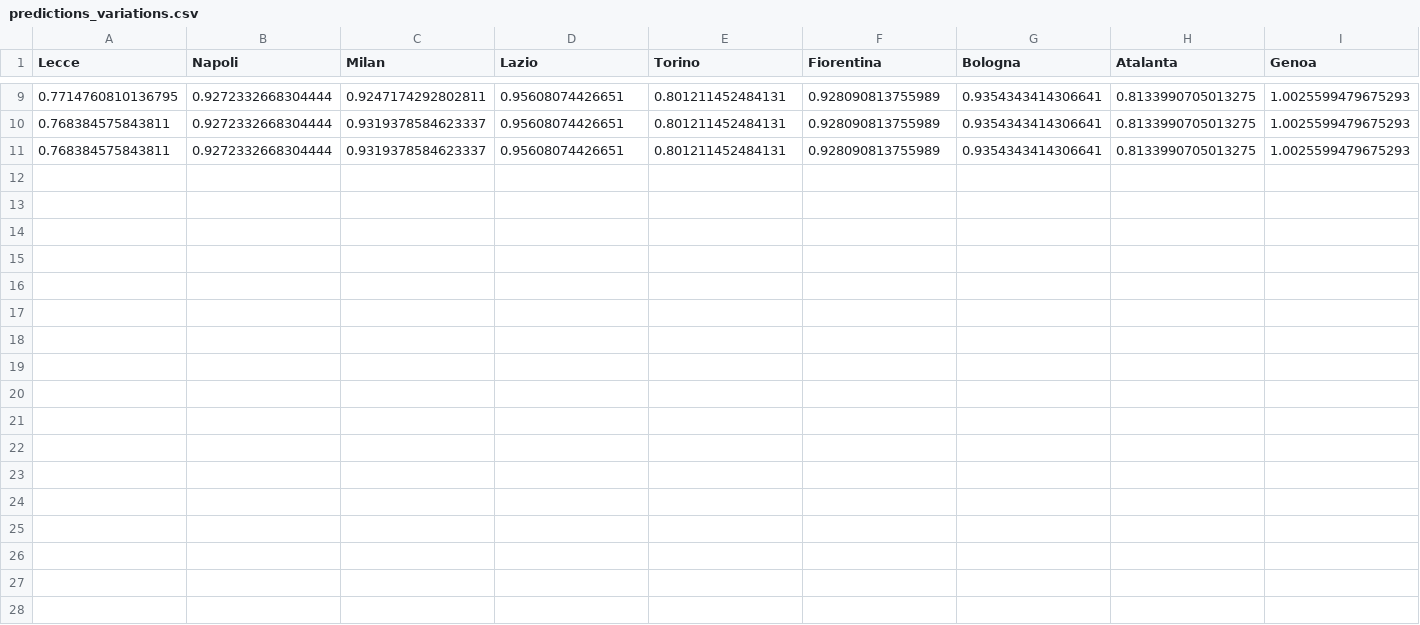
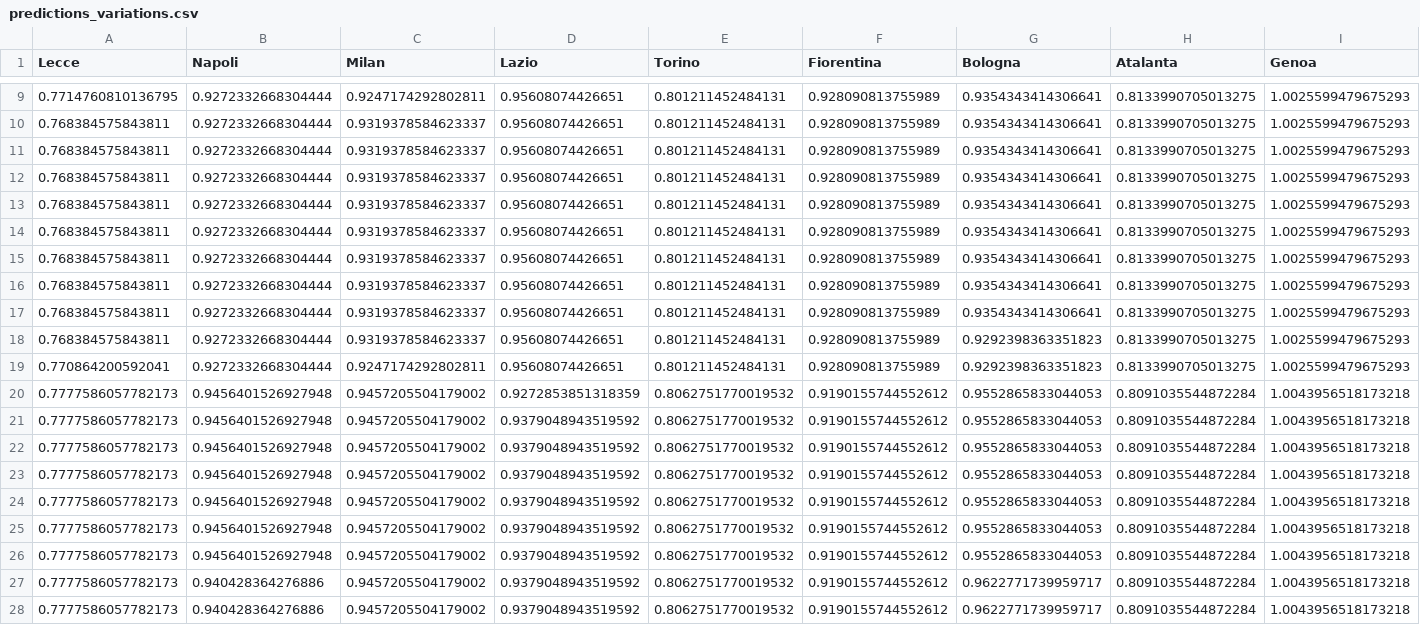
Before and after one commit to Pie98/Serie_A, a CSV file: predictions_variations.csv, drawn as a sheet; only a part is shown, gaps mark what is left out; rows hold the shown columns only; the diff names each change by its address in the sheet, - before the commit and + after, or states it on an @@ line.

```diff
--- a/predictions_variations.csv
+++ b/predictions_variations.csv
+row 12: 0.768384575843811 | 0.9272332668304444 | 0.9319378584623337 | 0.95608074426651 | 0.801211452484131 | 0.928090813755989 | 0.9354343414306641 | 0.8133990705013275 | 1.0025599479675293
+row 13: 0.768384575843811 | 0.9272332668304444 | 0.9319378584623337 | 0.95608074426651 | 0.801211452484131 | 0.928090813755989 | 0.9354343414306641 | 0.8133990705013275 | 1.0025599479675293
+row 14: 0.768384575843811 | 0.9272332668304444 | 0.9319378584623337 | 0.95608074426651 | 0.801211452484131 | 0.928090813755989 | 0.9354343414306641 | 0.8133990705013275 | 1.0025599479675293
+row 15: 0.768384575843811 | 0.9272332668304444 | 0.9319378584623337 | 0.95608074426651 | 0.801211452484131 | 0.928090813755989 | 0.9354343414306641 | 0.8133990705013275 | 1.0025599479675293
+row 16: 0.768384575843811 | 0.9272332668304444 | 0.9319378584623337 | 0.95608074426651 | 0.801211452484131 | 0.928090813755989 | 0.9354343414306641 | 0.8133990705013275 | 1.0025599479675293
+row 17: 0.768384575843811 | 0.9272332668304444 | 0.9319378584623337 | 0.95608074426651 | 0.801211452484131 | 0.928090813755989 | 0.9354343414306641 | 0.8133990705013275 | 1.0025599479675293
+row 18: 0.768384575843811 | 0.9272332668304444 | 0.9319378584623337 | 0.95608074426651 | 0.801211452484131 | 0.928090813755989 | 0.9292398363351823 | 0.8133990705013275 | 1.0025599479675293
+row 19: 0.770864200592041 | 0.9272332668304444 | 0.9247174292802811 | 0.95608074426651 | 0.801211452484131 | 0.928090813755989 | 0.9292398363351823 | 0.8133990705013275 | 1.0025599479675293
+row 20: 0.7777586057782173 | 0.9456401526927948 | 0.9457205504179002 | 0.9272853851318359 | 0.8062751770019532 | 0.9190155744552612 | 0.9552865833044053 | 0.8091035544872284 | 1.0043956518173218
+row 21: 0.7777586057782173 | 0.9456401526927948 | 0.9457205504179002 | 0.9379048943519592 | 0.8062751770019532 | 0.9190155744552612 | 0.9552865833044053 | 0.8091035544872284 | 1.0043956518173218
+row 22: 0.7777586057782173 | 0.9456401526927948 | 0.9457205504179002 | 0.9379048943519592 | 0.8062751770019532 | 0.9190155744552612 | 0.9552865833044053 | 0.8091035544872284 | 1.0043956518173218
+row 23: 0.7777586057782173 | 0.9456401526927948 | 0.9457205504179002 | 0.9379048943519592 | 0.8062751770019532 | 0.9190155744552612 | 0.9552865833044053 | 0.8091035544872284 | 1.0043956518173218
+row 24: 0.7777586057782173 | 0.9456401526927948 | 0.9457205504179002 | 0.9379048943519592 | 0.8062751770019532 | 0.9190155744552612 | 0.9552865833044053 | 0.8091035544872284 | 1.0043956518173218
+row 25: 0.7777586057782173 | 0.9456401526927948 | 0.9457205504179002 | 0.9379048943519592 | 0.8062751770019532 | 0.9190155744552612 | 0.9552865833044053 | 0.8091035544872284 | 1.0043956518173218
+row 26: 0.7777586057782173 | 0.9456401526927948 | 0.9457205504179002 | 0.9379048943519592 | 0.8062751770019532 | 0.9190155744552612 | 0.9552865833044053 | 0.8091035544872284 | 1.0043956518173218
+row 27: 0.7777586057782173 | 0.940428364276886 | 0.9457205504179002 | 0.9379048943519592 | 0.8062751770019532 | 0.9190155744552612 | 0.9622771739959717 | 0.8091035544872284 | 1.0043956518173218
+row 28: 0.7777586057782173 | 0.940428364276886 | 0.9457205504179002 | 0.9379048943519592 | 0.8062751770019532 | 0.9190155744552612 | 0.9622771739959717 | 0.8091035544872284 | 1.0043956518173218
```
Also changed, not shown: 12 other files.
